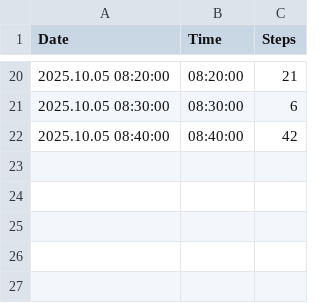
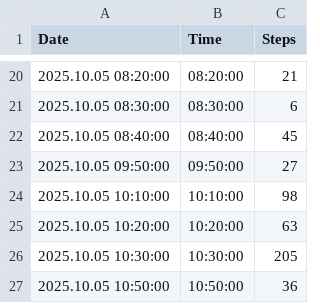
Before and after one commit to santhoshkumar/steps-data, a CSV file: data/live.csv, drawn as a sheet; only a part is shown, gaps mark what is left out.

Commit message:
Update Live Steps Data - 2025-10-05T11:42:07.789+05:30

```diff
--- a/data/live.csv
+++ b/data/live.csv
@@ -21,2 +21,7 @@ Date,Time,Steps
 2025.10.05 08:30:00,08:30:00,6
-2025.10.05 08:40:00,08:40:00,42
+2025.10.05 08:40:00,08:40:00,45
+2025.10.05 09:50:00,09:50:00,27
+2025.10.05 10:10:00,10:10:00,98
+2025.10.05 10:20:00,10:20:00,63
+2025.10.05 10:30:00,10:30:00,205
+2025.10.05 10:50:00,10:50:00,36
```
